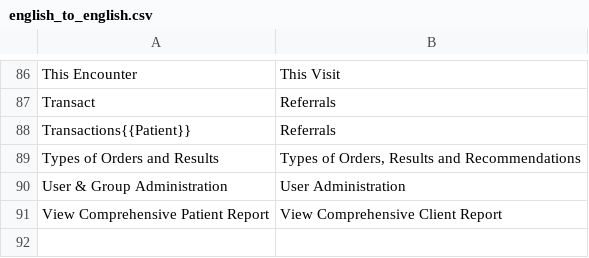
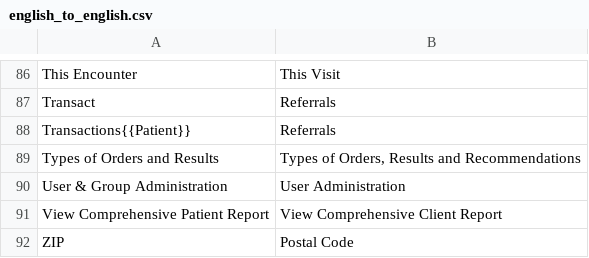
Before and after one commit to ippf-dev/openemr, a CSV file: ippf/translation/data/english_to_english.csv, drawn as a sheet; only a part is shown, gaps mark what is left out.

```diff
--- a/ippf/translation/data/english_to_english.csv
+++ b/ippf/translation/data/english_to_english.csv
@@ -91 +91,2 @@ User & Group Administration,User Administration
 View Comprehensive Patient Report,View Comprehensive Client Report
+ZIP,Postal Code
```
Also changed, not shown: 2 other files.
